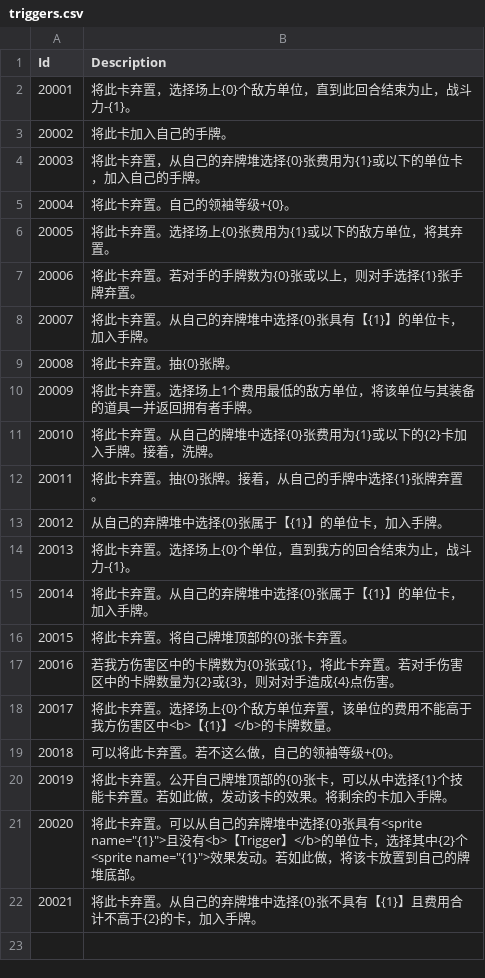
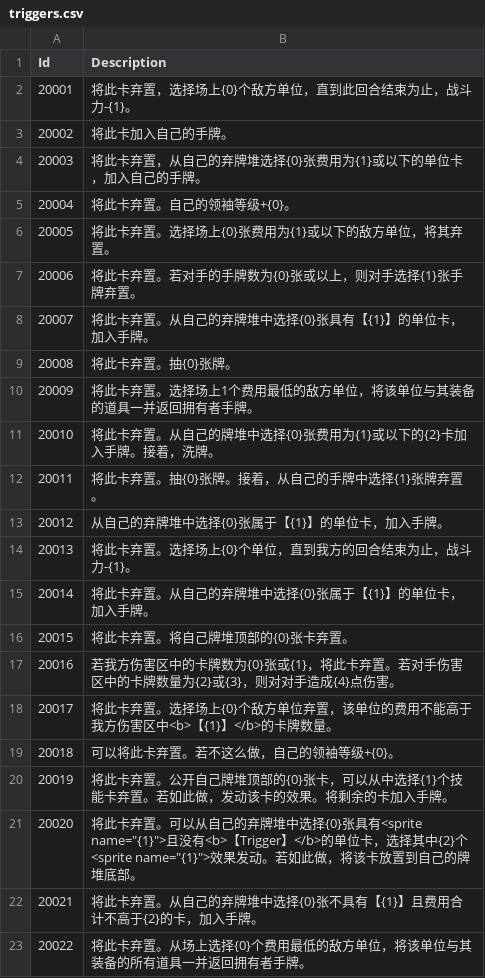
Before and after one commit to LanaryHan/NivelArenaDB, a CSV file: Assets/Resources/triggers.csv, drawn as a sheet; the diff names each change by its address in the sheet, - before the commit and + after, or states it on an @@ line.

```diff
--- a/Assets/Resources/triggers.csv
+++ b/Assets/Resources/triggers.csv
+row 23: 20022 | 将此卡弃置。从场上选择{0}个费用最低的敌方单位，将该单位与其装备的所有道具一并返回拥有者手牌。
```
Also changed, not shown: Assets/Resources/packs.csv, Assets/Resources/skills.csv, 2 other files.
